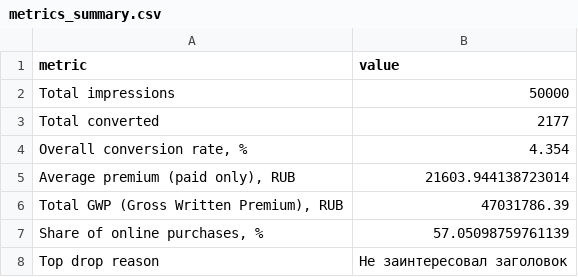
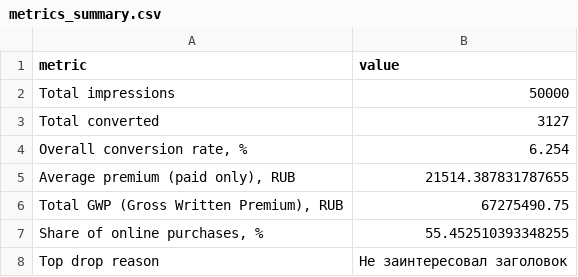
Before and after one commit to pos002/insurance-dashboard, a CSV file: metrics_summary.csv, drawn as a sheet.

```diff
--- a/metrics_summary.csv
+++ b/metrics_summary.csv
@@ -2,7 +2,7 @@ metric,value
 Total impressions,50000
-Total converted,2177
-"Overall conversion rate, %",4.354
-"Average premium (paid only), RUB",21603.944138723014
-"Total GWP (Gross Written Premium), RUB",47031786.39
-"Share of online purchases, %",57.05098759761139
+Total converted,3127
+"Overall conversion rate, %",6.254
+"Average premium (paid only), RUB",21514.387831787655
+"Total GWP (Gross Written Premium), RUB",67275490.75
+"Share of online purchases, %",55.452510393348255
 Top drop reason,Не заинтересовал заголовок
```
Also changed, not shown: 2 other files.
